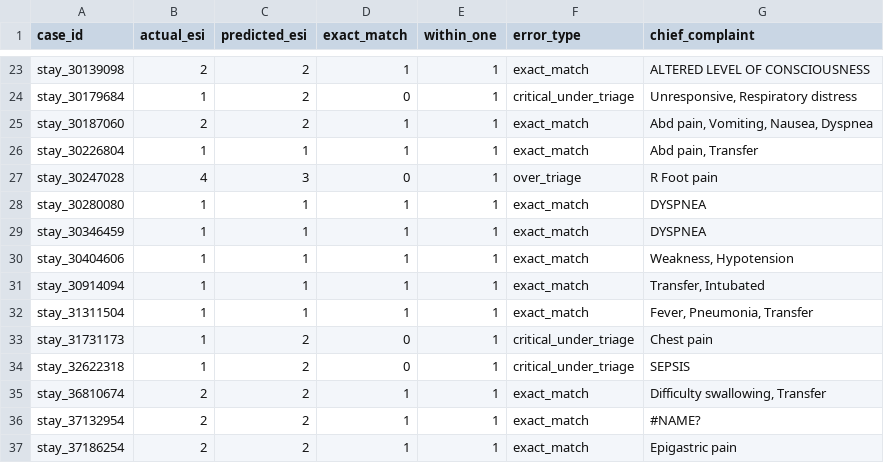
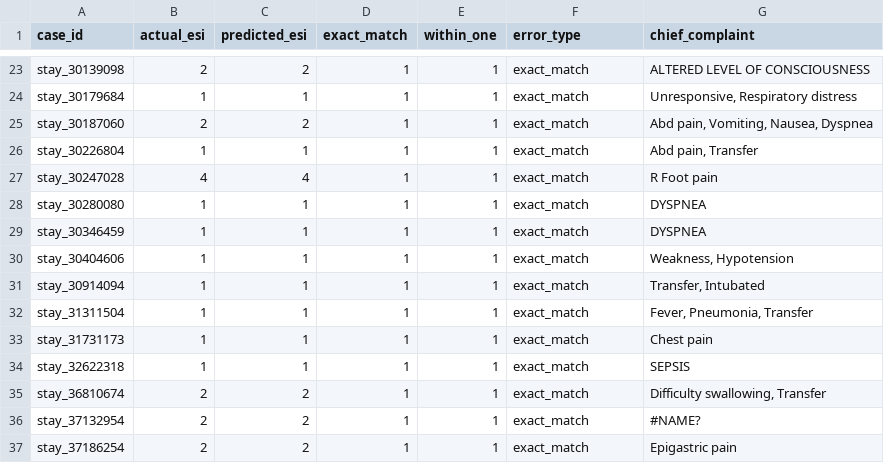
Before and after one commit to DrAhmed7887/safe-triage-project, a CSV file: backend/benchmarks/outputs/mietic_ar/predictions.csv, drawn as a sheet; only a part is shown, gaps mark what is left out; the diff covers the shown part only; the diff names each change by its address in the sheet, - before the commit and + after, or states it on an @@ line.

```diff
--- a/backend/benchmarks/outputs/mietic_ar/predictions.csv
+++ b/backend/benchmarks/outputs/mietic_ar/predictions.csv
-C24 (predicted_esi): 2
+C24 (predicted_esi): 1
-D24 (exact_match): 0
+D24 (exact_match): 1
-F24 (error_type): critical_under_triage
+F24 (error_type): exact_match
-C27 (predicted_esi): 3
+C27 (predicted_esi): 4
-D27 (exact_match): 0
+D27 (exact_match): 1
-F27 (error_type): over_triage
+F27 (error_type): exact_match
-C33:C34 (predicted_esi): 2
+C33:C34 (predicted_esi): 1
-D33:D34 (exact_match): 0
+D33:D34 (exact_match): 1
-F33:F34 (error_type): critical_under_triage
+F33:F34 (error_type): exact_match
```
Also changed, not shown: 45 edited cells elsewhere in this file, 20 other files.
